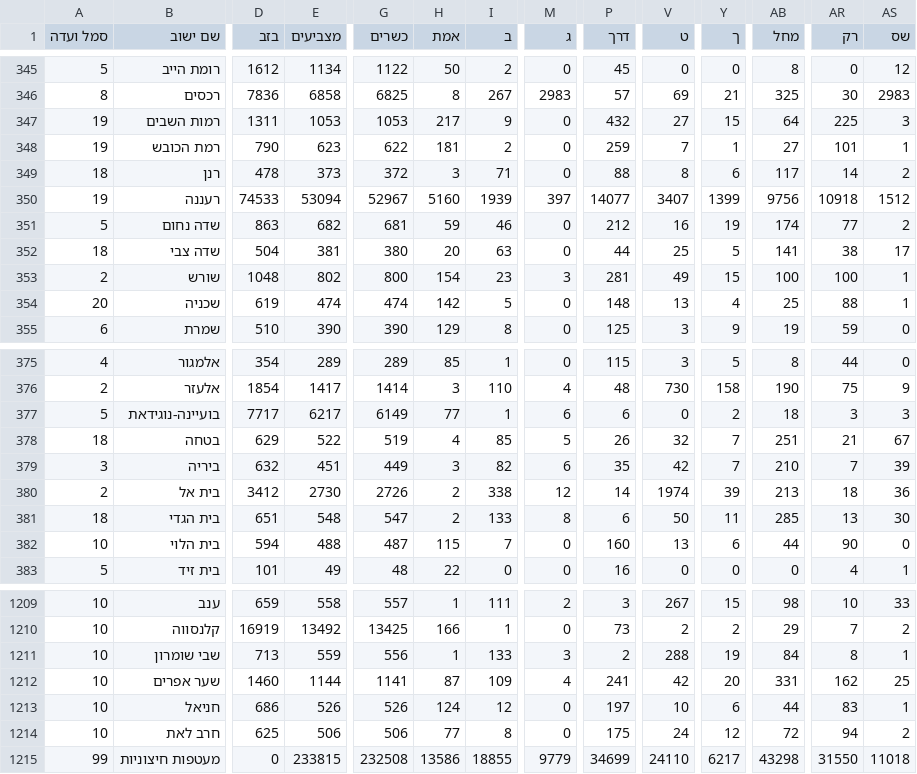
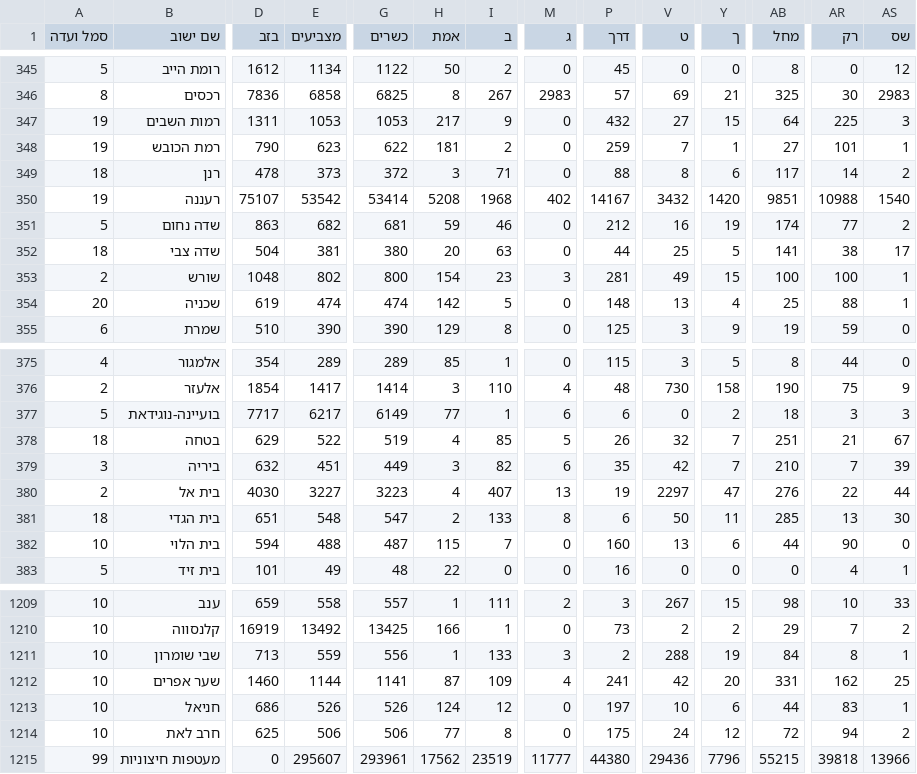
Before and after one commit to angrisanidj/risultati-israele, a CSV file: dati/live/expc.csv, drawn as a sheet; only a part is shown, gaps mark what is left out; the diff covers the shown part only; the diff names each change by its address in the sheet, - before the commit and + after, or states it on an @@ line.

```diff
--- a/dati/live/expc.csv
+++ b/dati/live/expc.csv
-D350 (בזב): 74533
+D350 (בזב): 75107
-E350 (מצביעים): 53094
+E350 (מצביעים): 53542
-G350 (כשרים): 52967
+G350 (כשרים): 53414
-H350 (אמת): 5160
+H350 (אמת): 5208
-I350 (ב): 1939
+I350 (ב): 1968
-M350 (ג): 397
+M350 (ג): 402
-P350 (דרך): 14077
+P350 (דרך): 14167
-V350 (ט): 3407
+V350 (ט): 3432
-Y350 (ך): 1399
+Y350 (ך): 1420
-AB350 (מחל): 9756
+AB350 (מחל): 9851
-AR350 (רק): 10918
+AR350 (רק): 10988
-AS350 (שס): 1512
+AS350 (שס): 1540
-D380 (בזב): 3412
+D380 (בזב): 4030
-E380 (מצביעים): 2730
+E380 (מצביעים): 3227
-G380 (כשרים): 2726
+G380 (כשרים): 3223
-H380 (אמת): 2
+H380 (אמת): 4
-I380 (ב): 338
+I380 (ב): 407
-M380 (ג): 12
+M380 (ג): 13
-P380 (דרך): 14
+P380 (דרך): 19
-V380 (ט): 1974
+V380 (ט): 2297
-Y380 (ך): 39
+Y380 (ך): 47
-AB380 (מחל): 213
+AB380 (מחל): 276
-AR380 (רק): 18
+AR380 (רק): 22
-AS380 (שס): 36
+AS380 (שס): 44
-E1215 (מצביעים): 233815
+E1215 (מצביעים): 295607
-G1215 (כשרים): 232508
+G1215 (כשרים): 293961
-H1215 (אמת): 13586
+H1215 (אמת): 17562
-I1215 (ב): 18855
+I1215 (ב): 23519
-M1215 (ג): 9779
+M1215 (ג): 11777
-P1215 (דרך): 34699
+P1215 (דרך): 44380
-V1215 (ט): 24110
+V1215 (ט): 29436
-Y1215 (ך): 6217
+Y1215 (ך): 7796
-AB1215 (מחל): 43298
+AB1215 (מחל): 55215
-AR1215 (רק): 31550
+AR1215 (רק): 39818
-AS1215 (שס): 11018
+AS1215 (שס): 13966
```
Also changed, not shown: 104 edited cells elsewhere in this file.
